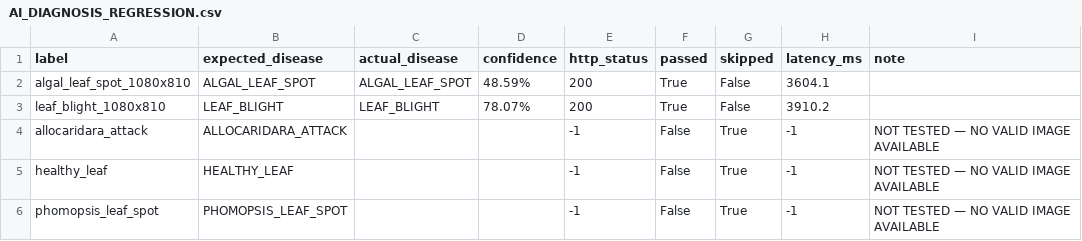
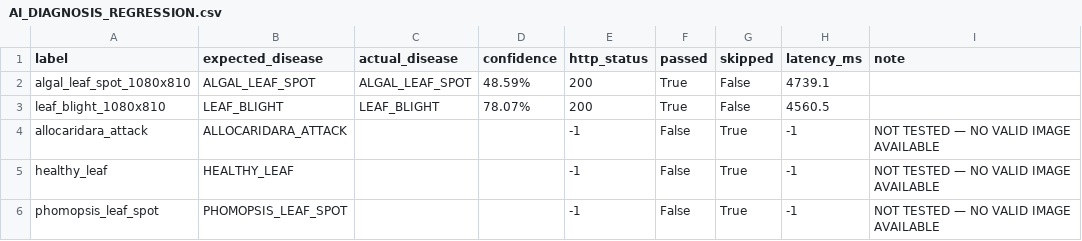
Before and after one commit to kltn2627/DurianCare-IoT-Backend, a CSV file: artifacts/AI_DIAGNOSIS_REGRESSION.csv, drawn as a sheet.

```diff
--- a/artifacts/AI_DIAGNOSIS_REGRESSION.csv
+++ b/artifacts/AI_DIAGNOSIS_REGRESSION.csv
@@ -1,4 +1,4 @@
 label,expected_disease,actual_disease,confidence,http_status,passed,skipped,latency_ms,note
-algal_leaf_spot_1080x810,ALGAL_LEAF_SPOT,ALGAL_LEAF_SPOT,48.59%,200,True,False,3604.1,
-leaf_blight_1080x810,LEAF_BLIGHT,LEAF_BLIGHT,78.07%,200,True,False,3910.2,
+algal_leaf_spot_1080x810,ALGAL_LEAF_SPOT,ALGAL_LEAF_SPOT,48.59%,200,True,False,4739.1,
+leaf_blight_1080x810,LEAF_BLIGHT,LEAF_BLIGHT,78.07%,200,True,False,4560.5,
 allocaridara_attack,ALLOCARIDARA_ATTACK,,,-1,False,True,-1,NOT TESTED — NO VALID IMAGE AVAILABLE
```
Also changed, not shown: artifacts/AI_PERFORMANCE_DATA.csv, artifacts/AI_SAFETY_REGRESSION.csv, 25 other files.
